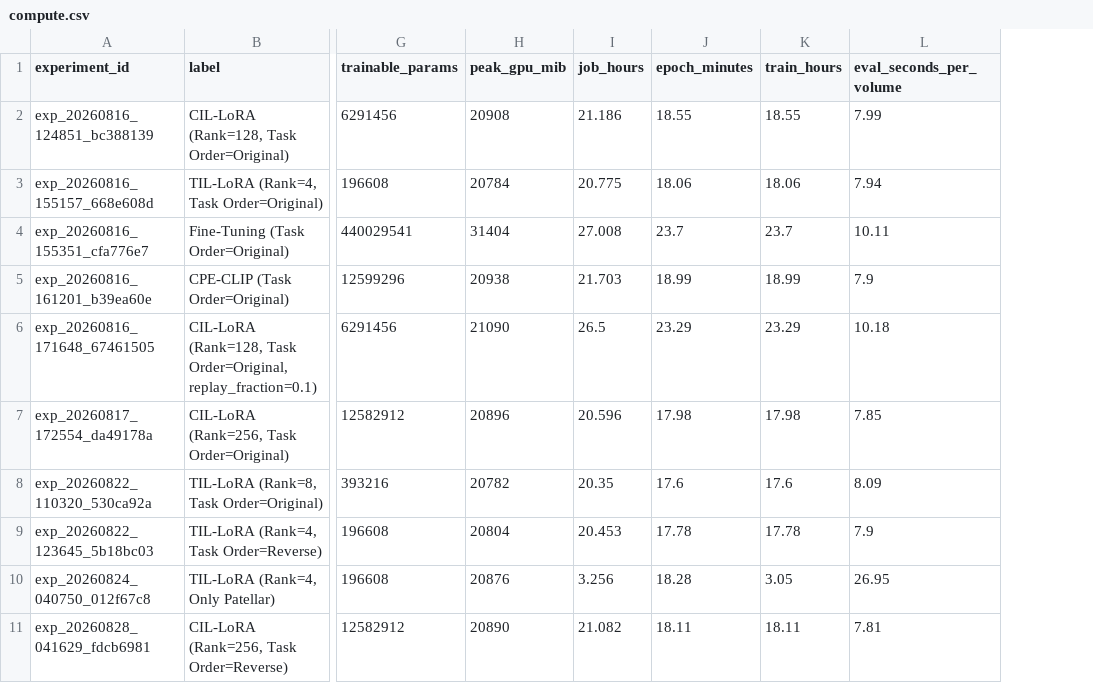
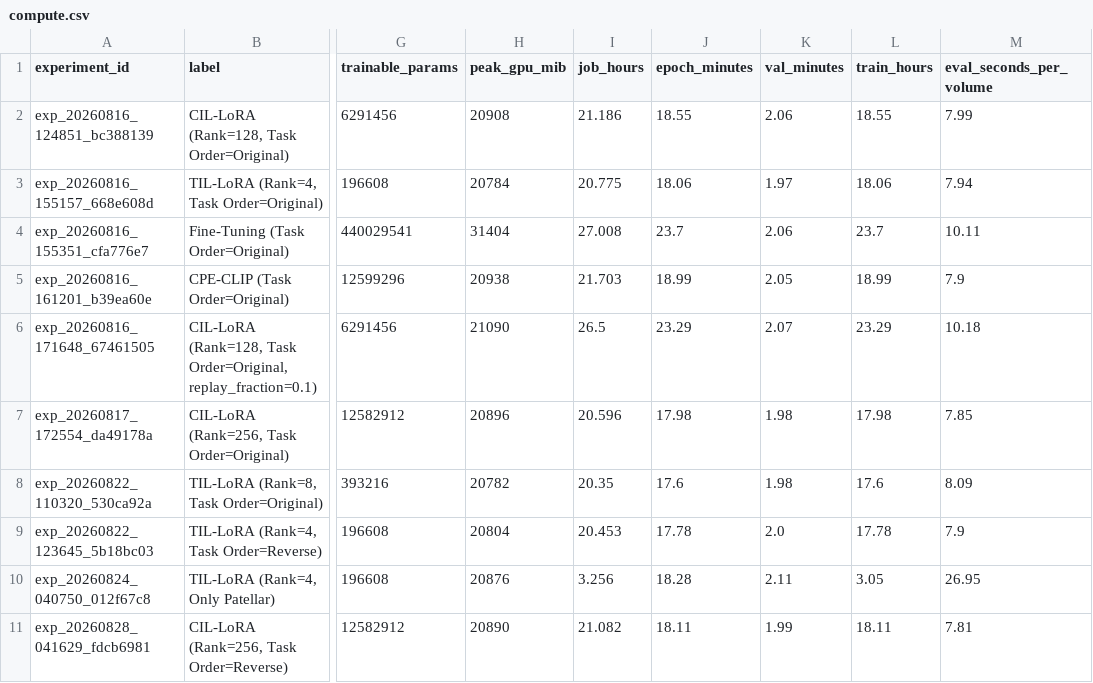
Before and after one commit to techie-shashank/voxtell-continual-learning-thesis, a CSV file: thesis/tables/compute.csv, drawn as a sheet; only a part is shown, gaps mark what is left out; the diff names each change by its address in the sheet, - before the commit and + after, or states it on an @@ line.

```diff
--- a/thesis/tables/compute.csv
+++ b/thesis/tables/compute.csv
+column K (val_minutes), rows 2-11: 2.06 | 1.97 | 2.06 | 2.05 | 2.07 | 1.98 | 1.98 | 2.0 | 2.11 | 1.99
```
Also changed, not shown: 21 other files.
